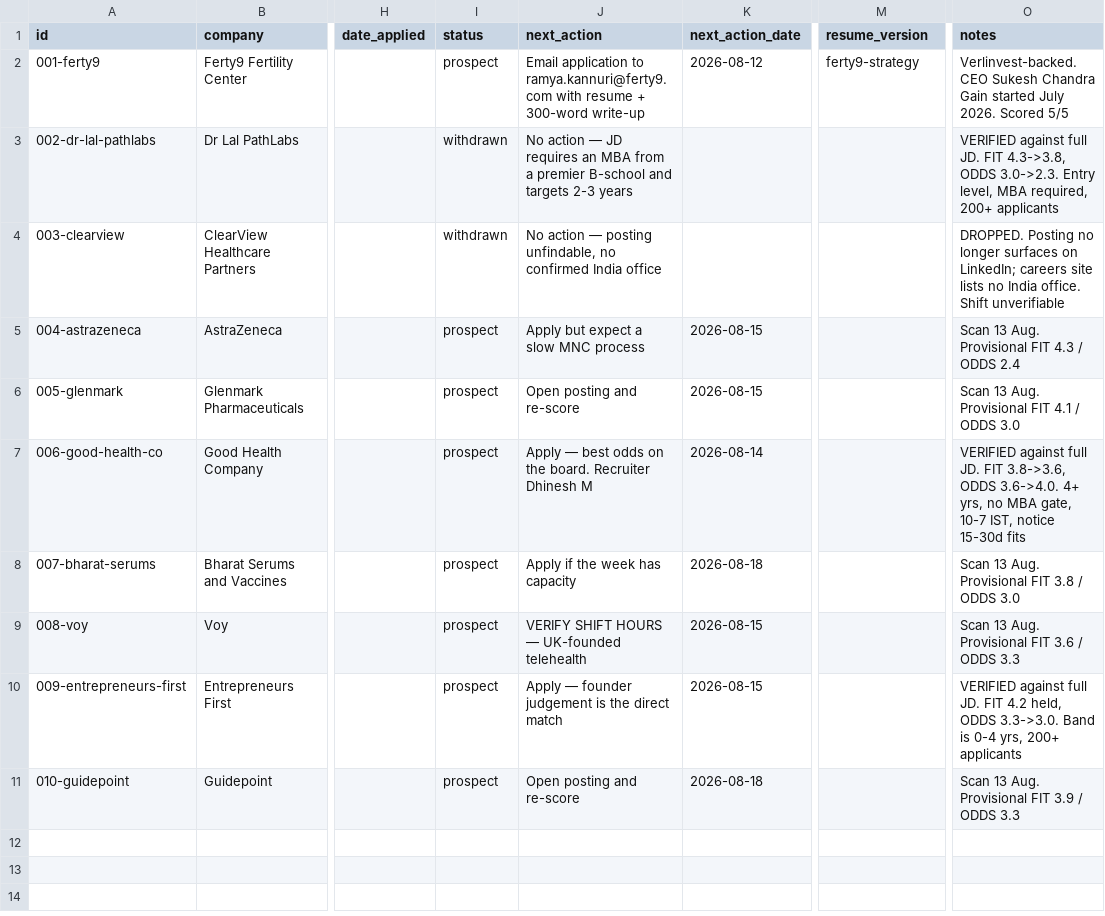
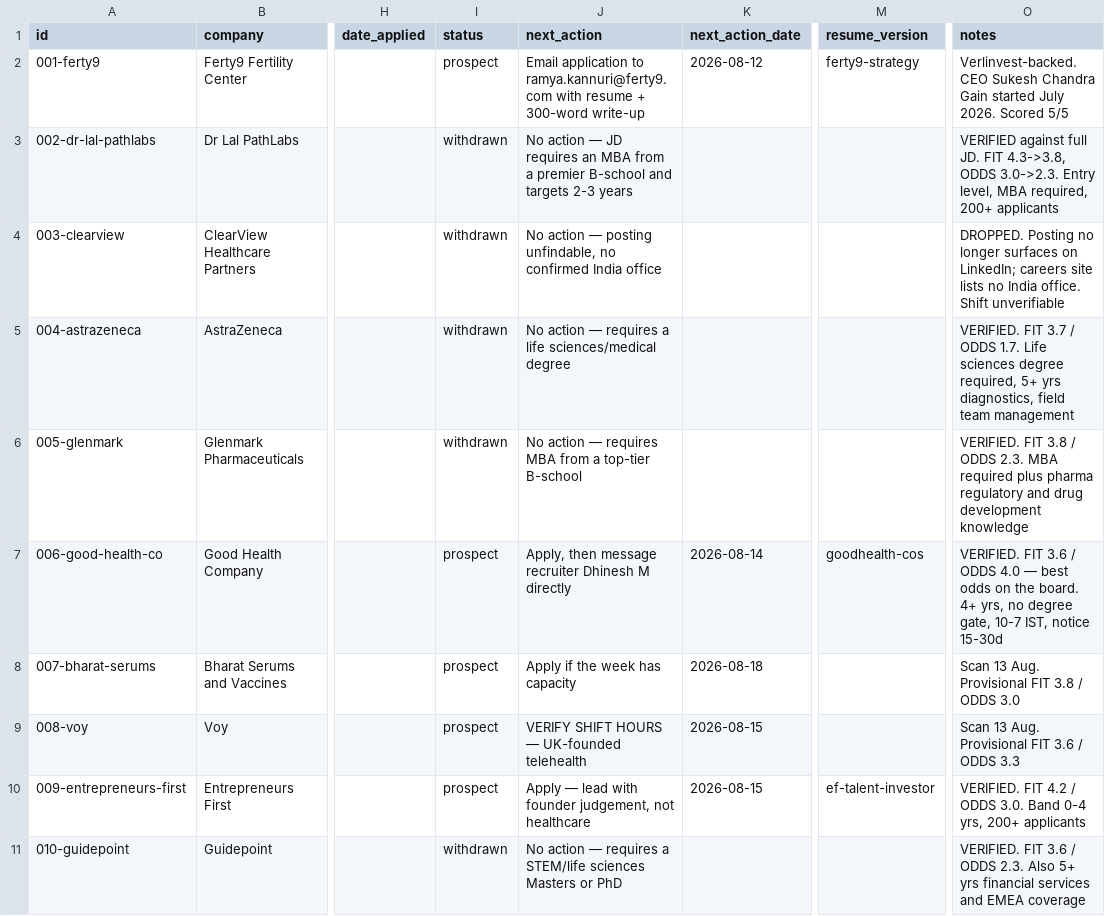
Before and after one commit to harshit-20719/career-ops-nikita, a CSV file: applications/applications.csv, drawn as a sheet; only a part is shown, gaps mark what is left out; the diff names each change by its address in the sheet, - before the commit and + after, or states it on an @@ line.

```diff
--- a/applications/applications.csv
+++ b/applications/applications.csv
-I5:I6 (status): prospect
+I5:I6 (status): withdrawn
-J5 (next_action): Apply but expect a slow MNC process
+J5 (next_action): No action — requires a life sciences/medical degree
-K5:K6 (next_action_date): 2026-08-15
+K5:K6 (next_action_date): (empty)
-O5 (notes): Scan 13 Aug. Provisional FIT 4.3 / ODDS 2.4
+O5 (notes): VERIFIED. FIT 3.7 / ODDS 1.7. Life sciences degree required, 5+ yrs diagnostics, field team management
-J6 (next_action): Open posting and re-score
+J6 (next_action): No action — requires MBA from a top-tier B-school
-O6 (notes): Scan 13 Aug. Provisional FIT 4.1 / ODDS 3.0
+O6 (notes): VERIFIED. FIT 3.8 / ODDS 2.3. MBA required plus pharma regulatory and drug development knowledge
-J7 (next_action): Apply — best odds on the board. Recruiter Dhinesh M
+J7 (next_action): Apply, then message recruiter Dhinesh M directly
-M7 (resume_version): (empty)
+M7 (resume_version): goodhealth-cos
-O7 (notes): VERIFIED against full JD. FIT 3.8->3.6, ODDS 3.6->4.0. 4+ yrs, no MBA gate, 10-7 IST, notice 15-30d fits
+O7 (notes): VERIFIED. FIT 3.6 / ODDS 4.0 — best odds on the board. 4+ yrs, no degree gate, 10-7 IST, notice 15-30d
-J10 (next_action): Apply — founder judgement is the direct match
+J10 (next_action): Apply — lead with founder judgement, not healthcare
-M10 (resume_version): (empty)
+M10 (resume_version): ef-talent-investor
-O10 (notes): VERIFIED against full JD. FIT 4.2 held, ODDS 3.3->3.0. Band is 0-4 yrs,…
+O10 (notes): VERIFIED. FIT 4.2 / ODDS 3.0. Band 0-4 yrs,…
-I11 (status): prospect
+I11 (status): withdrawn
-J11 (next_action): Open posting and re-score
+J11 (next_action): No action — requires a STEM/life sciences Masters or PhD
-K11 (next_action_date): 2026-08-18
+K11 (next_action_date): (empty)
-O11 (notes): Scan 13 Aug. Provisional FIT 3.9 / ODDS 3.3
+O11 (notes): VERIFIED. FIT 3.6 / ODDS 2.3. Also 5+ yrs financial services and EMEA coverage
```
Also changed, not shown: 3 other files.
